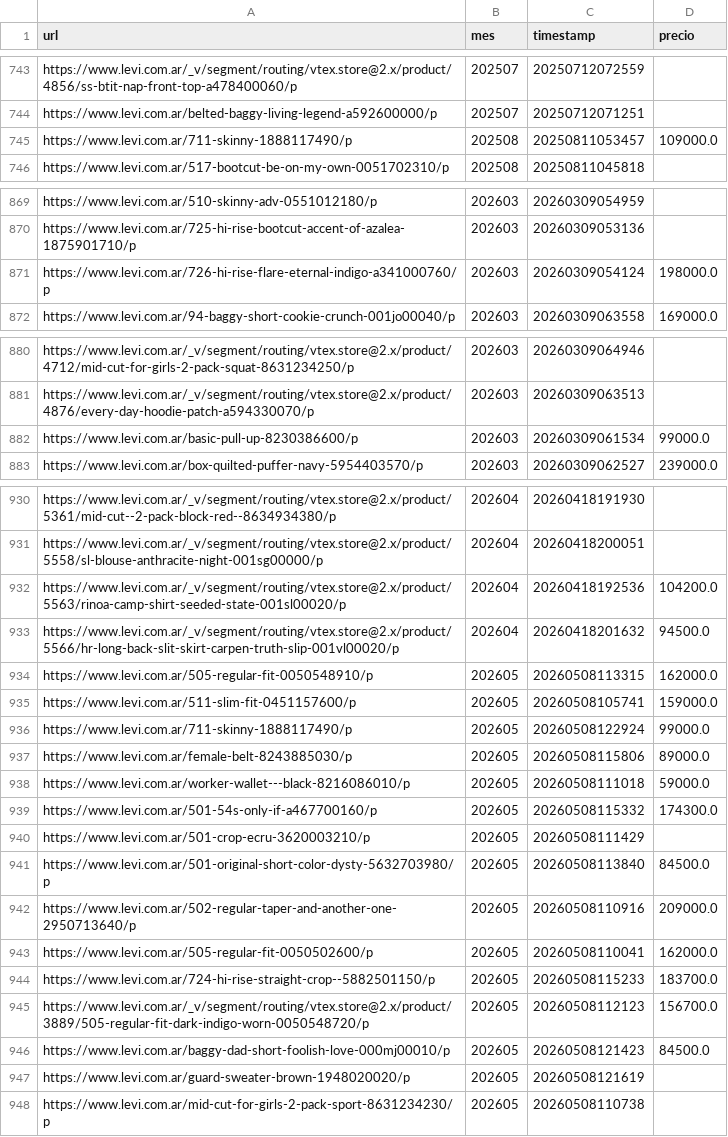
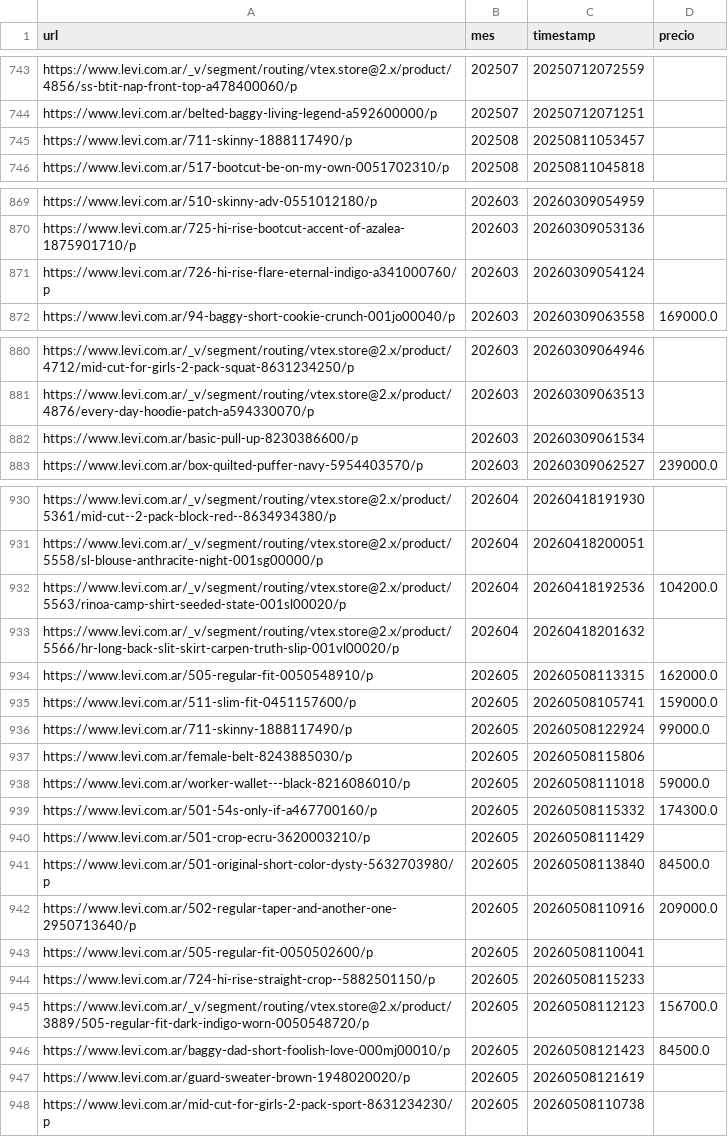
Before and after one commit to santirecco/ipc-nowcast, a CSV file: data/precios/wayback/levis.csv, drawn as a sheet; only a part is shown, gaps mark what is left out; the diff covers the shown part only.

```diff
--- a/data/precios/wayback/levis.csv
+++ b/data/precios/wayback/levis.csv
@@ -744,3 +744,3 @@ https://www.levi.com.ar/_v/segment/routing/vtex.store@2.x/product/4856/ss-btit-n
 https://www.levi.com.ar/belted-baggy-living-legend-a592600000/p,202507,20250712071251,
-https://www.levi.com.ar/711-skinny-1888117490/p,202508,20250811053457,109000.0
+https://www.levi.com.ar/711-skinny-1888117490/p,202508,20250811053457,
 https://www.levi.com.ar/517-bootcut-be-on-my-own-0051702310/p,202508,20250811045818,
@@ -870,3 +870,3 @@ https://www.levi.com.ar/510-skinny-adv-0551012180/p,202603,20260309054959,
 https://www.levi.com.ar/725-hi-rise-bootcut-accent-of-azalea-1875901710/p,202603,20260309053136,
-https://www.levi.com.ar/726-hi-rise-flare-eternal-indigo-a341000760/p,202603,20260309054124,198000.0
+https://www.levi.com.ar/726-hi-rise-flare-eternal-indigo-a341000760/p,202603,20260309054124,
 https://www.levi.com.ar/94-baggy-short-cookie-crunch-001jo00040/p,202603,20260309063558,169000.0
@@ -881,3 +881,3 @@ https://www.levi.com.ar/_v/segment/routing/vtex.store@2.x/product/4712/mid-cut-f
 https://www.levi.com.ar/_v/segment/routing/vtex.store@2.x/product/4876/every-day-hoodie-patch-a594330070/p,202603,20260309063513,
-https://www.levi.com.ar/basic-pull-up-8230386600/p,202603,20260309061534,99000.0
+https://www.levi.com.ar/basic-pull-up-8230386600/p,202603,20260309061534,
 https://www.levi.com.ar/box-quilted-puffer-navy-5954403570/p,202603,20260309062527,239000.0
@@ -932,3 +932,3 @@ https://www.levi.com.ar/_v/segment/routing/vtex.store@2.x/product/5558/sl-blouse
 https://www.levi.com.ar/_v/segment/routing/vtex.store@2.x/product/5563/rinoa-camp-shirt-seeded-state-001sl00020/p,202604,20260418192536,104200.0
-https://www.levi.com.ar/_v/segment/routing/vtex.store@2.x/product/5566/hr-long-back-slit-skirt-carpen-truth-slip-001vl00020/p,202604,20260418201632,94500.0
+https://www.levi.com.ar/_v/segment/routing/vtex.store@2.x/product/5566/hr-long-back-slit-skirt-carpen-truth-slip-001vl00020/p,202604,20260418201632,
 https://www.levi.com.ar/505-regular-fit-0050548910/p,202605,20260508113315,162000.0
@@ -936,3 +936,3 @@ https://www.levi.com.ar/511-slim-fit-0451157600/p,202605,20260508105741,159000.0
 https://www.levi.com.ar/711-skinny-1888117490/p,202605,20260508122924,99000.0
-https://www.levi.com.ar/female-belt-8243885030/p,202605,20260508115806,89000.0
+https://www.levi.com.ar/female-belt-8243885030/p,202605,20260508115806,
 https://www.levi.com.ar/worker-wallet---black-8216086010/p,202605,20260508111018,59000.0
@@ -942,4 +942,4 @@ https://www.levi.com.ar/501-original-short-color-dysty-5632703980/p,202605,20260
 https://www.levi.com.ar/502-regular-taper-and-another-one-2950713640/p,202605,20260508110916,209000.0
-https://www.levi.com.ar/505-regular-fit-0050502600/p,202605,20260508110041,162000.0
-https://www.levi.com.ar/724-hi-rise-straight-crop--5882501150/p,202605,20260508115233,183700.0
+https://www.levi.com.ar/505-regular-fit-0050502600/p,202605,20260508110041,
+https://www.levi.com.ar/724-hi-rise-straight-crop--5882501150/p,202605,20260508115233,
 https://www.levi.com.ar/_v/segment/routing/vtex.store@2.x/product/3889/505-regular-fit-dark-indigo-worn-0050548720/p,202605,20260508112123,156700.0
```
Also changed, not shown: 7 edited cells elsewhere in this file, data/precios/wayback/equus.csv, data/precios/wayback/naldo.csv, 4 other files.
